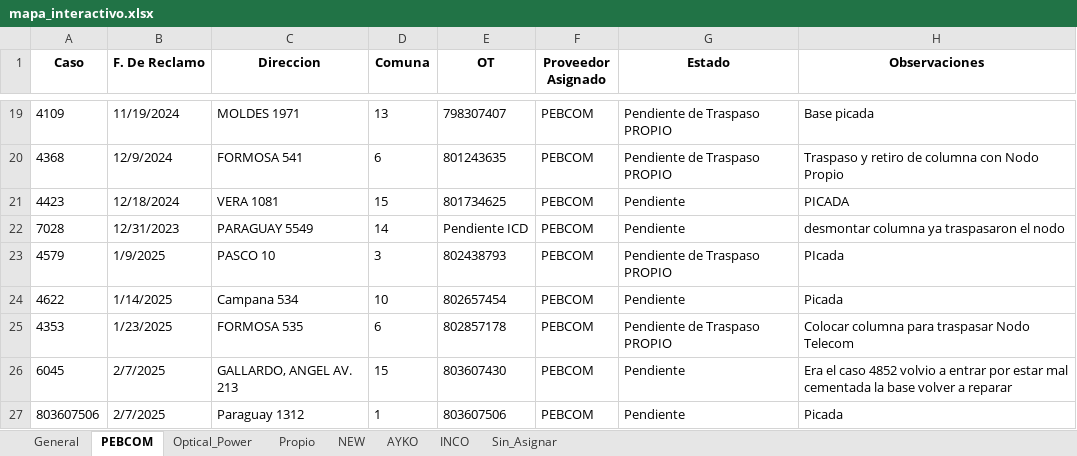
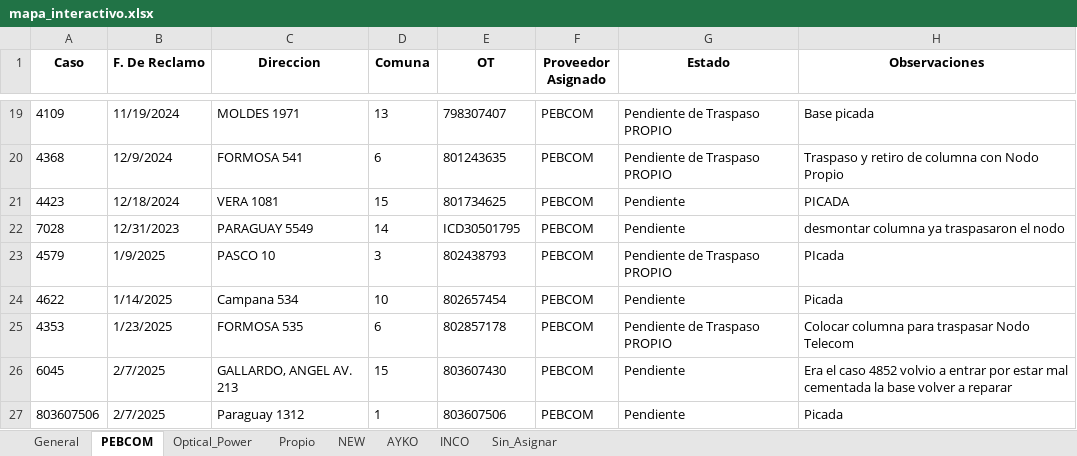
Before and after one commit to gestiondereclamosteco/pendientes_mantenimiento, an Excel workbook: mapa_interactivo.xlsx, sheet PEBCOM, drawn as a sheet; only a part is shown, gaps mark what is left out; values as stored, in another font and other column widths than the file's, no borders; the diff names each change by its address in the sheet, - before the commit and + after, or states it on an @@ line.

```diff
--- a/mapa_interactivo.xlsx (sheet PEBCOM)
+++ b/mapa_interactivo.xlsx (sheet PEBCOM)
-E22 (OT): Pendiente ICD
+E22 (OT): ICD30501795
```
Also changed, not shown: sheet General, sheet Optical_Power, 1 other file.
